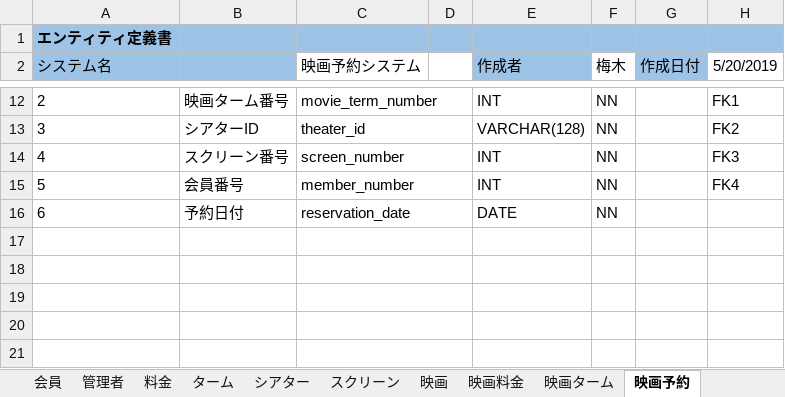
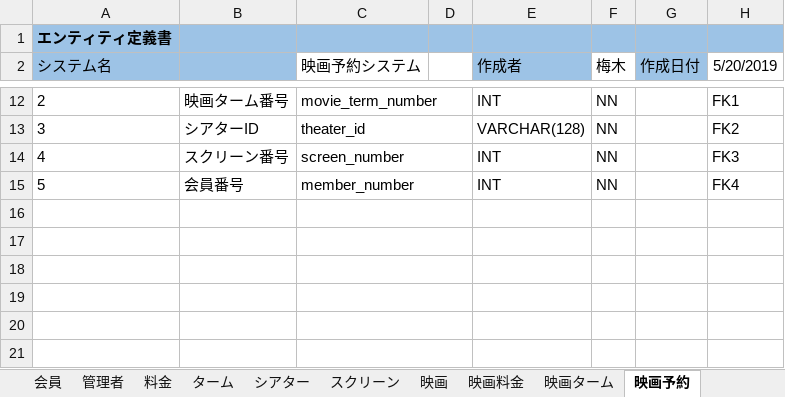
Before and after one commit to Iroha71/movieApp, an Excel workbook: 設計書/映画予約システム_データベース設計書.xlsx, sheet 映画予約, drawn as a sheet; only a part is shown, gaps mark what is left out; values as stored, in another font and other column widths than the file's, no borders; the diff names each change by its address in the sheet, - before the commit and + after, or states it on an @@ line.

```diff
--- a/設計書/映画予約システム_データベース設計書.xlsx (sheet 映画予約)
+++ b/設計書/映画予約システム_データベース設計書.xlsx (sheet 映画予約)
-row 16: 6 | 予約日付 | reservation_date |  | DATE | NN
+row 16: (empty)
```
Also changed, not shown: 22 other files.
